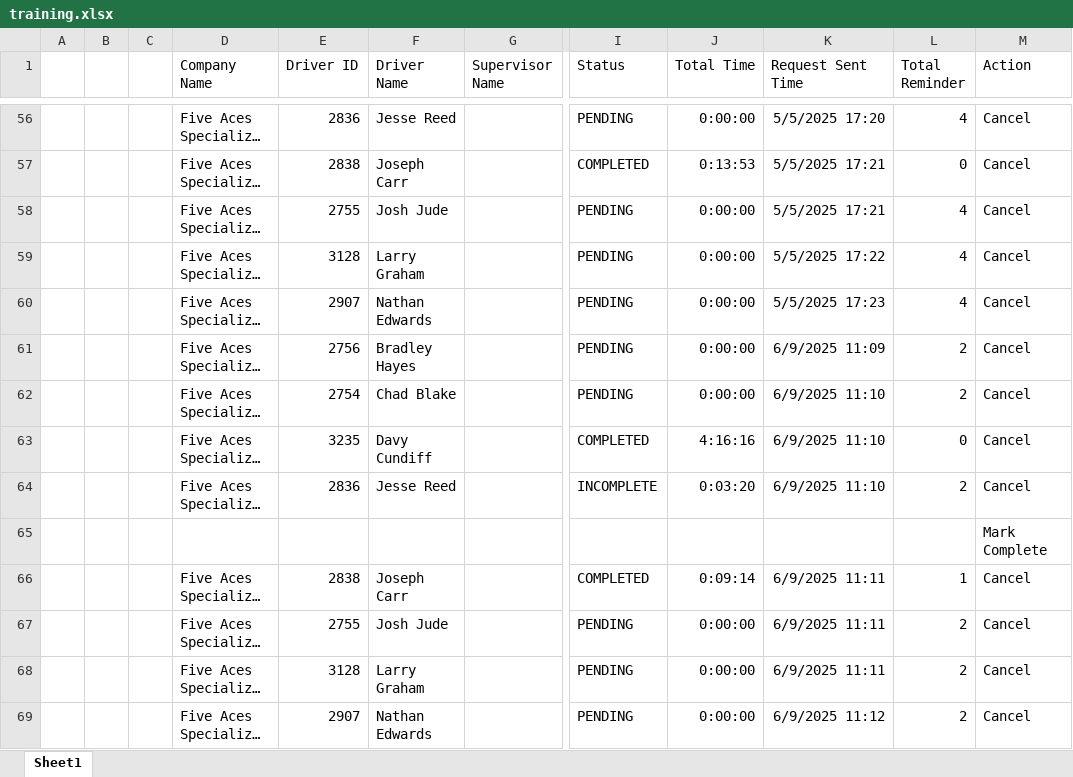
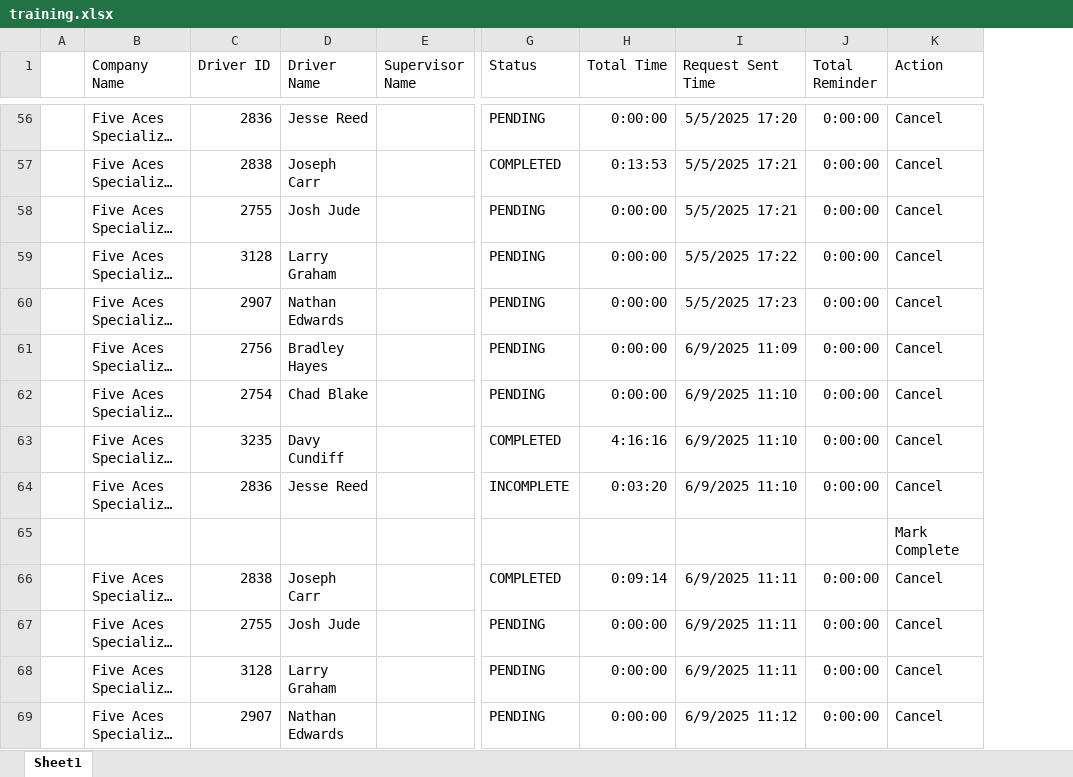
Before and after one commit to jmullins-DEN/Five-Aces, an Excel workbook: training.xlsx, sheet Sheet1, drawn as a sheet; only a part is shown, gaps mark what is left out; long unchanged cells end in …; values as stored, in another font and other column widths than the file's, no borders; removed rows and columns are numbered as before the commit, all else as after; the diff covers the shown part only; the diff names each change by its address in the sheet, - before the commit and + after, or states it on an @@ line.

```diff
--- a/training.xlsx (sheet Sheet1)
+++ b/training.xlsx (sheet Sheet1)
-column B, empty
-column C, empty
-J56 (Total Reminder): 4
+J56 (Total Reminder): 0:00:00
-J57 (Total Reminder): 0
+J57 (Total Reminder): 0:00:00
-J58:J60 (Total Reminder): 4
+J58:J60 (Total Reminder): 0:00:00
-J61:J62 (Total Reminder): 2
+J61:J62 (Total Reminder): 0:00:00
-J63 (Total Reminder): 0
+J63 (Total Reminder): 0:00:00
-J64 (Total Reminder): 2
+J64 (Total Reminder): 0:00:00
-J66 (Total Reminder): 1
+J66 (Total Reminder): 0:00:00
-J67:J69 (Total Reminder): 2
+J67:J69 (Total Reminder): 0:00:00
```
Also changed, not shown: 142 edited cells elsewhere in this sheet.
